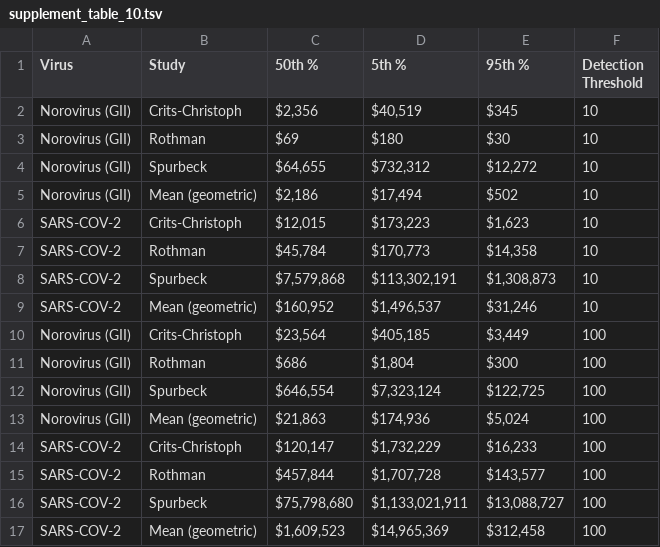
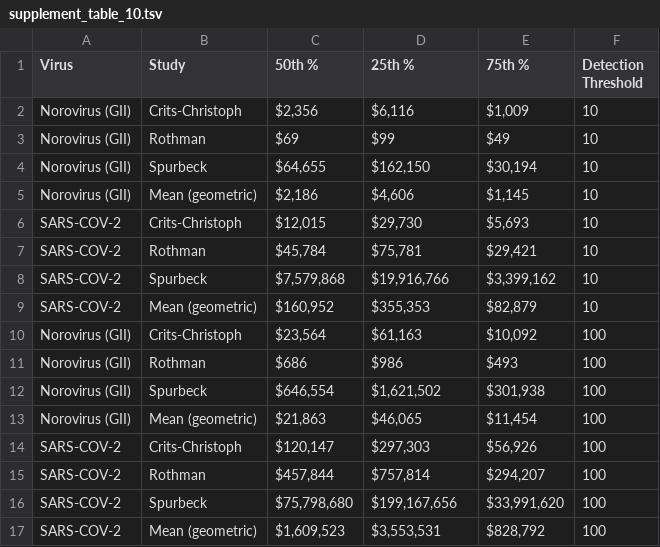
Before and after one commit to naobservatory/p2ra-manuscript, a TSV file: tables/supplement_table_10.tsv, drawn as a sheet; only a part is shown; the diff covers the shown part only.

Commit message:
reverted changes to table 10. Will drop table 10 going forward anyway.

```diff
--- a/tables/supplement_table_10.tsv
+++ b/tables/supplement_table_10.tsv
@@ -1,17 +1,17 @@
-Virus	Study	50th %	5th %	95th %	Detection Threshold
-Norovirus (GII)	Crits-Christoph	$2,356	$40,519	$345	10
-Norovirus (GII)	Rothman	$69	$180	$30	10
-Norovirus (GII)	Spurbeck	$64,655	$732,312	$12,272	10
-Norovirus (GII)	Mean (geometric)	$2,186	$17,494	$502	10
-SARS-COV-2	Crits-Christoph	$12,015	$173,223	$1,623	10
-SARS-COV-2	Rothman	$45,784	$170,773	$14,358	10
-SARS-COV-2	Spurbeck	$7,579,868	$113,302,191	$1,308,873	10
-SARS-COV-2	Mean (geometric)	$160,952	$1,496,537	$31,246	10
-Norovirus (GII)	Crits-Christoph	$23,564	$405,185	$3,449	100
-Norovirus (GII)	Rothman	$686	$1,804	$300	100
-Norovirus (GII)	Spurbeck	$646,554	$7,323,124	$122,725	100
-Norovirus (GII)	Mean (geometric)	$21,863	$174,936	$5,024	100
-SARS-COV-2	Crits-Christoph	$120,147	$1,732,229	$16,233	100
-SARS-COV-2	Rothman	$457,844	$1,707,728	$143,577	100
-SARS-COV-2	Spurbeck	$75,798,680	$1,133,021,911	$13,088,727	100
-SARS-COV-2	Mean (geometric)	$1,609,523	$14,965,369	$312,458	100
+Virus	Study	50th %	25th %	75th %	Detection Threshold
+Norovirus (GII)	Crits-Christoph	$2,356	$6,116	$1,009	10
+Norovirus (GII)	Rothman	$69	$99	$49	10
+Norovirus (GII)	Spurbeck	$64,655	$162,150	$30,194	10
+Norovirus (GII)	Mean (geometric)	$2,186	$4,606	$1,145	10
+SARS-COV-2	Crits-Christoph	$12,015	$29,730	$5,693	10
+SARS-COV-2	Rothman	$45,784	$75,781	$29,421	10
+SARS-COV-2	Spurbeck	$7,579,868	$19,916,766	$3,399,162	10
+SARS-COV-2	Mean (geometric)	$160,952	$355,353	$82,879	10
+Norovirus (GII)	Crits-Christoph	$23,564	$61,163	$10,092	100
+Norovirus (GII)	Rothman	$686	$986	$493	100
+Norovirus (GII)	Spurbeck	$646,554	$1,621,502	$301,938	100
+Norovirus (GII)	Mean (geometric)	$21,863	$46,065	$11,454	100
+SARS-COV-2	Crits-Christoph	$120,147	$297,303	$56,926	100
+SARS-COV-2	Rothman	$457,844	$757,814	$294,207	100
+SARS-COV-2	Spurbeck	$75,798,680	$199,167,656	$33,991,620	100
+SARS-COV-2	Mean (geometric)	$1,609,523	$3,553,531	$828,792	100
```
Also changed, not shown: 16 edited cells elsewhere in this file, 1 other file.
